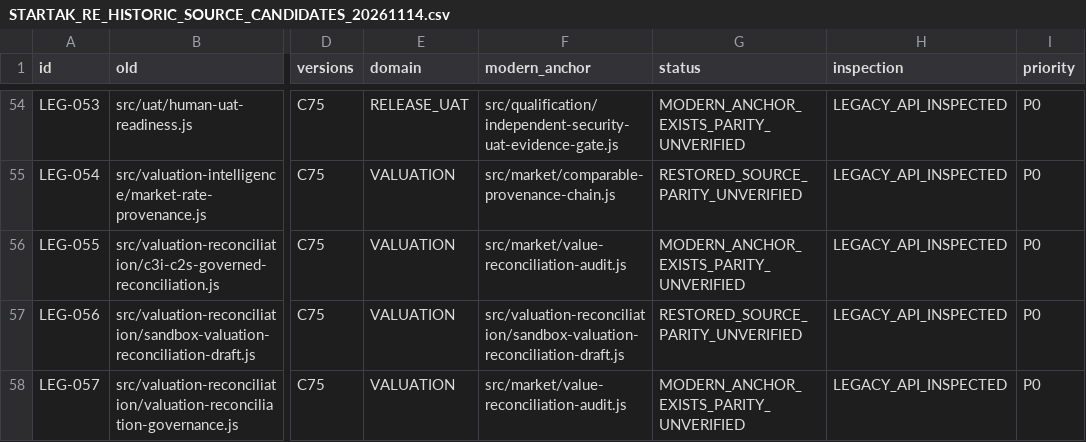
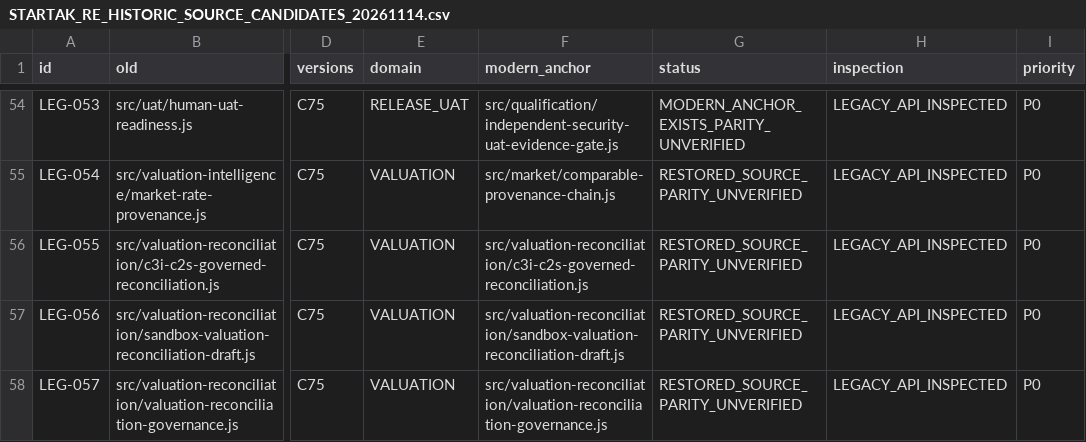
Before and after one commit to turkialeid2030/startak-real-estate, a CSV file: docs/recovery/STARTAK_RE_HISTORIC_SOURCE_CANDIDATES_20261114.csv, drawn as a sheet; only a part is shown, gaps mark what is left out; the diff names each change by its address in the sheet, - before the commit and + after, or states it on an @@ line.

Commit message:
MASTER V6.52: accelerated structural institutional reconciliation and canonical arithmetic replay

```diff
--- a/docs/recovery/STARTAK_RE_HISTORIC_SOURCE_CANDIDATES_20261114.csv
+++ b/docs/recovery/STARTAK_RE_HISTORIC_SOURCE_CANDIDATES_20261114.csv
-F56 (modern_anchor): src/market/value-reconciliation-audit.js
+F56 (modern_anchor): src/valuation-reconciliation/c3i-c2s-governed-reconciliation.js
-G56 (status): MODERN_ANCHOR_EXISTS_PARITY_UNVERIFIED
+G56 (status): RESTORED_SOURCE_PARITY_UNVERIFIED
-F58 (modern_anchor): src/market/value-reconciliation-audit.js
+F58 (modern_anchor): src/valuation-reconciliation/valuation-reconciliation-governance.js
-G58 (status): MODERN_ANCHOR_EXISTS_PARITY_UNVERIFIED
+G58 (status): RESTORED_SOURCE_PARITY_UNVERIFIED
```
Also changed, not shown: 11 other files.
